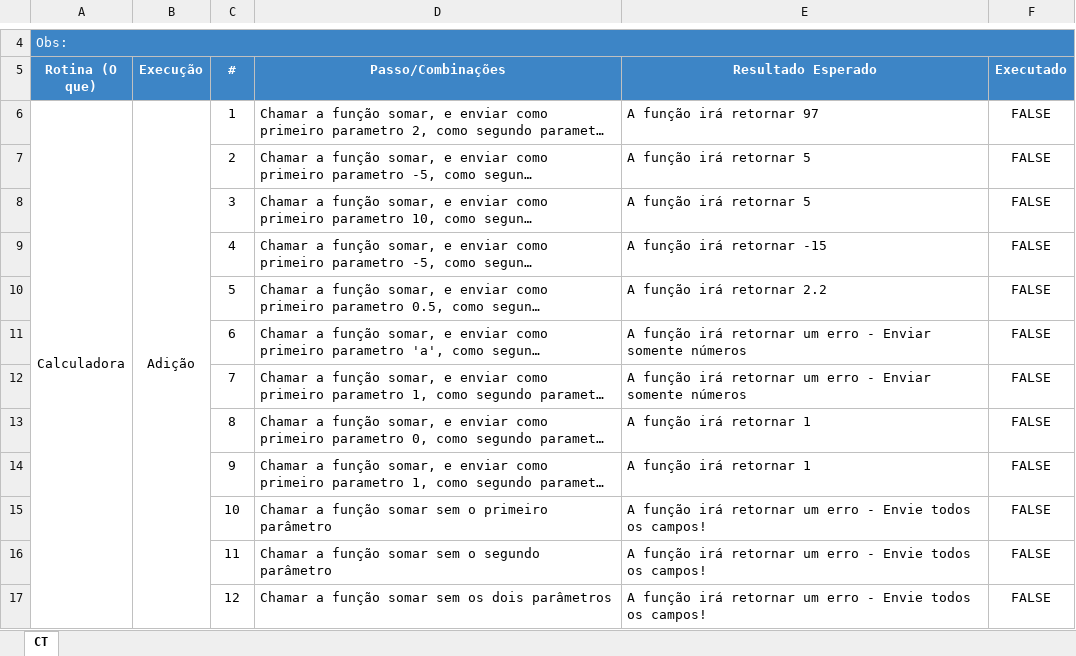
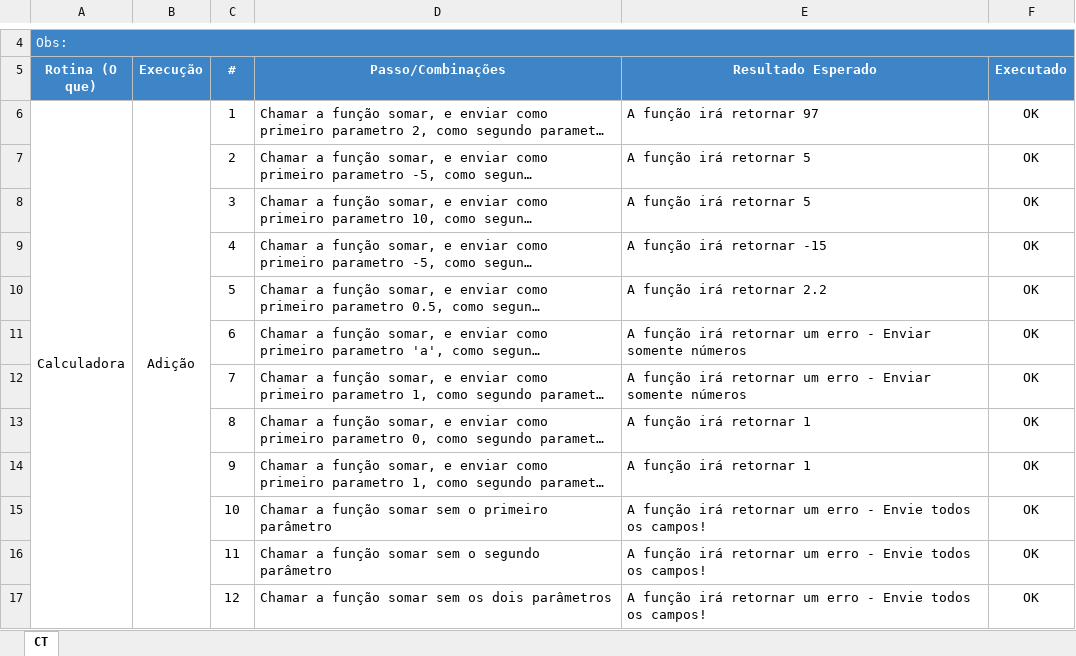
Before and after one commit to LorenzoBrunoBueno/base-aulas-teste-debug-pt, an Excel workbook: Planilha Testes - Lorenzo.xlsx, sheet CT, drawn as a sheet; only a part is shown, gaps mark what is left out; long unchanged cells end in …; values as stored, in another font and other column widths than the file's, no borders; charts and pictures not drawn; the diff covers the shown part only; the diff names each change by its address in the sheet, - before the commit and + after, or states it on an @@ line.

Commit message:
Add files via upload

```diff
--- a/Planilha Testes - Lorenzo.xlsx (sheet CT)
+++ b/Planilha Testes - Lorenzo.xlsx (sheet CT)
-A6:A65 merged
+A6:A61 merged
-B6:B21 merged
+B6:B19 merged
-F6:F17 (Executado): FALSE
+F6:F17 (Executado): OK
```
Also changed, not shown: 4 removed rows, 219 edited cells and merged cells elsewhere in this sheet, charts or pictures.
